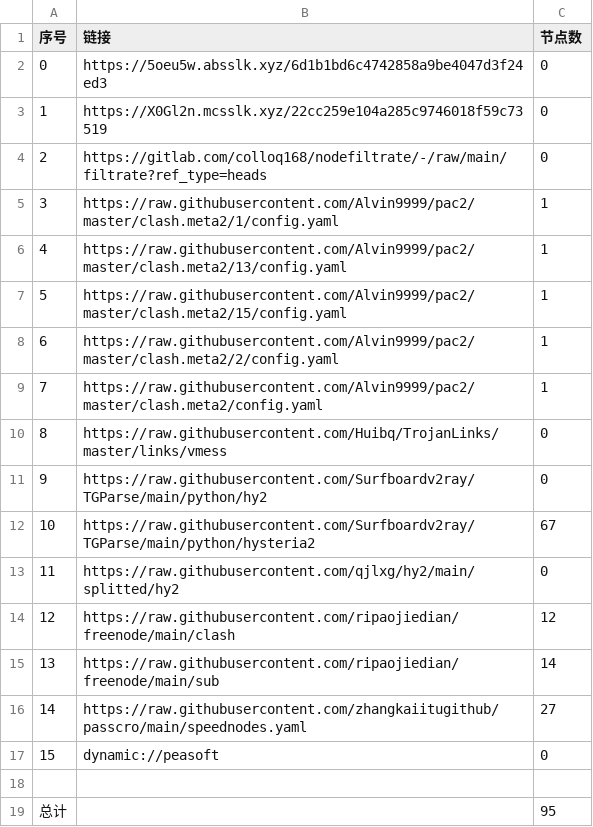
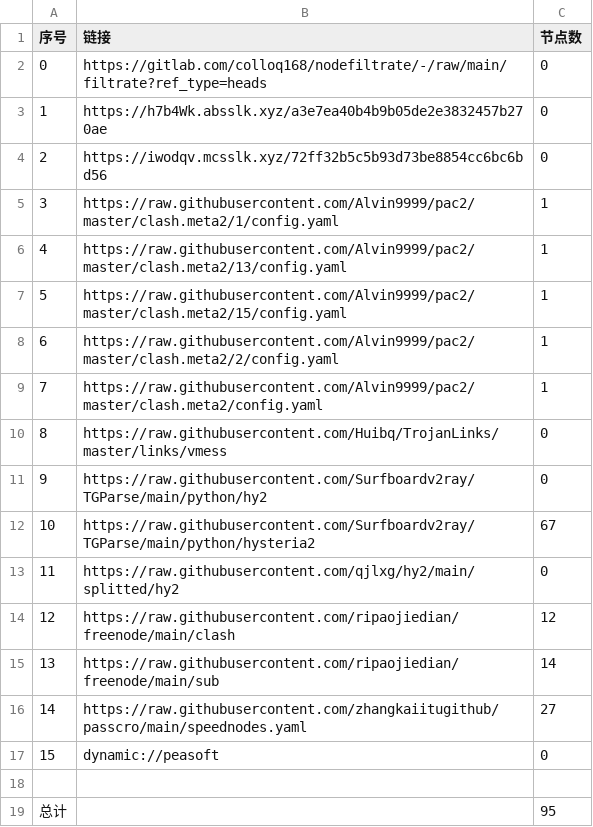
Before and after one commit to leo-qin815/AutoMergePublicNodes, a CSV file: list_result.csv, drawn as a sheet.

```diff
--- a/list_result.csv
+++ b/list_result.csv
@@ -1,5 +1,5 @@
 序号,链接,节点数
-0,https://5oeu5w.absslk.xyz/6d1b1bd6c4742858a9be4047d3f24ed3,0
-1,https://X0Gl2n.mcsslk.xyz/22cc259e104a285c9746018f59c73519,0
-2,https://gitlab.com/colloq168/nodefiltrate/-/raw/main/filtrate?ref_type=heads,0
+0,https://gitlab.com/colloq168/nodefiltrate/-/raw/main/filtrate?ref_type=heads,0
+1,https://h7b4Wk.absslk.xyz/a3e7ea40b4b9b05de2e3832457b270ae,0
+2,https://iwodqv.mcsslk.xyz/72ff32b5c5b93d73be8854cc6bc6bd56,0
 3,https://raw.githubusercontent.com/Alvin9999/pac2/master/clash.meta2/1/config.yaml,1
```
Also changed, not shown: 3 other files.
